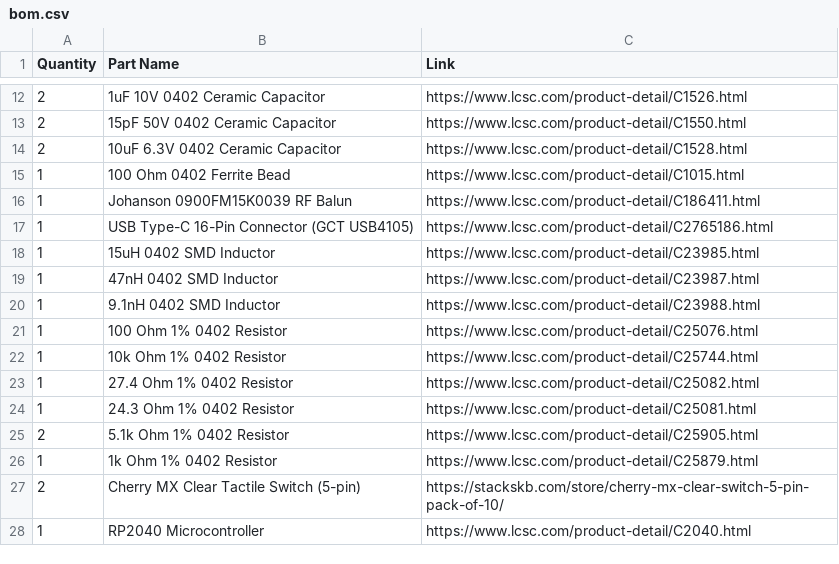
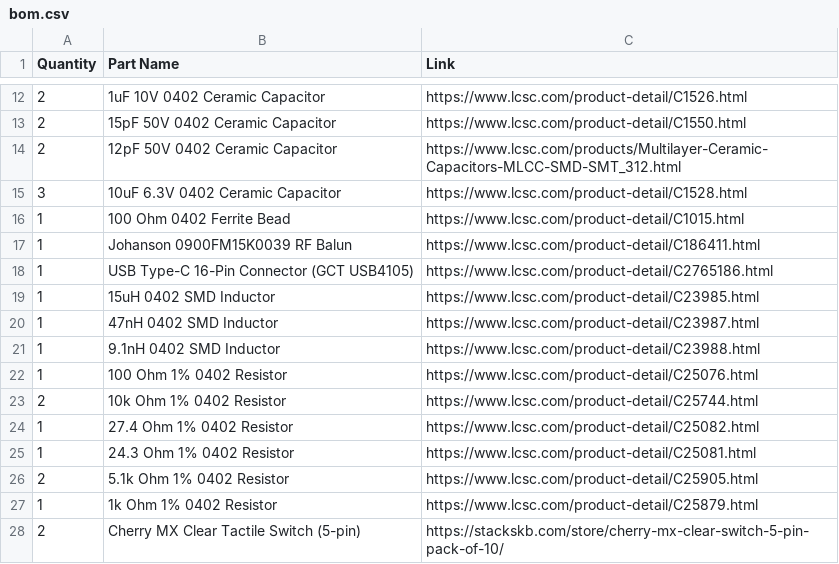
Before and after one commit to AYUSH-pro-grammer/lora, a CSV file: bom.csv, drawn as a sheet; only a part is shown, gaps mark what is left out; the shorter side is filled out with more unchanged rows.

```diff
--- a/bom.csv
+++ b/bom.csv
@@ -13,3 +13,4 @@ Quantity,Part Name,Link
 2,15pF 50V 0402 Ceramic Capacitor,https://www.lcsc.com/product-detail/C1550.html
-2,10uF 6.3V 0402 Ceramic Capacitor,https://www.lcsc.com/product-detail/C1528.html
+2,12pF 50V 0402 Ceramic Capacitor,https://www.lcsc.com/products/Multilayer-Ceramic-Capacitors-MLCC-SMD-SMT_312.html
+3,10uF 6.3V 0402 Ceramic Capacitor,https://www.lcsc.com/product-detail/C1528.html
 1,100 Ohm 0402 Ferrite Bead,https://www.lcsc.com/product-detail/C1015.html
@@ -21,3 +22,3 @@ Quantity,Part Name,Link
 1,100 Ohm 1% 0402 Resistor,https://www.lcsc.com/product-detail/C25076.html
-1,10k Ohm 1% 0402 Resistor,https://www.lcsc.com/product-detail/C25744.html
+2,10k Ohm 1% 0402 Resistor,https://www.lcsc.com/product-detail/C25744.html
 1,27.4 Ohm 1% 0402 Resistor,https://www.lcsc.com/product-detail/C25082.html
```
Also changed, not shown: 28 other files.
